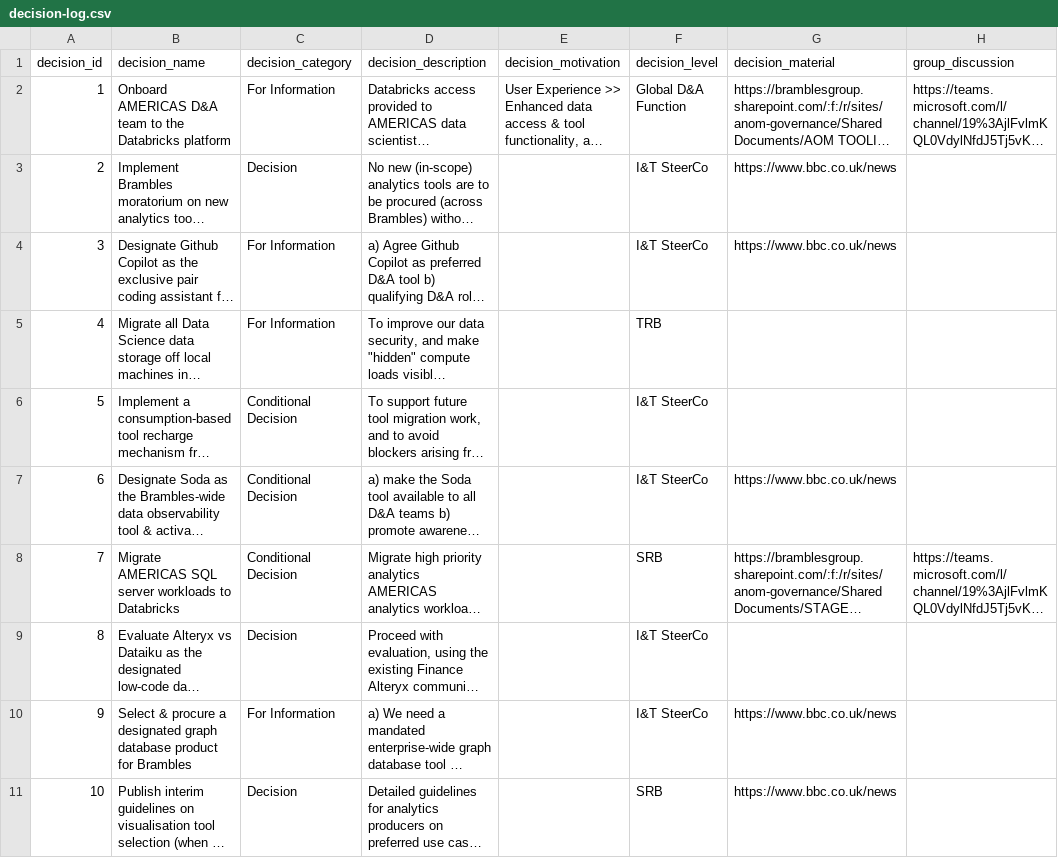
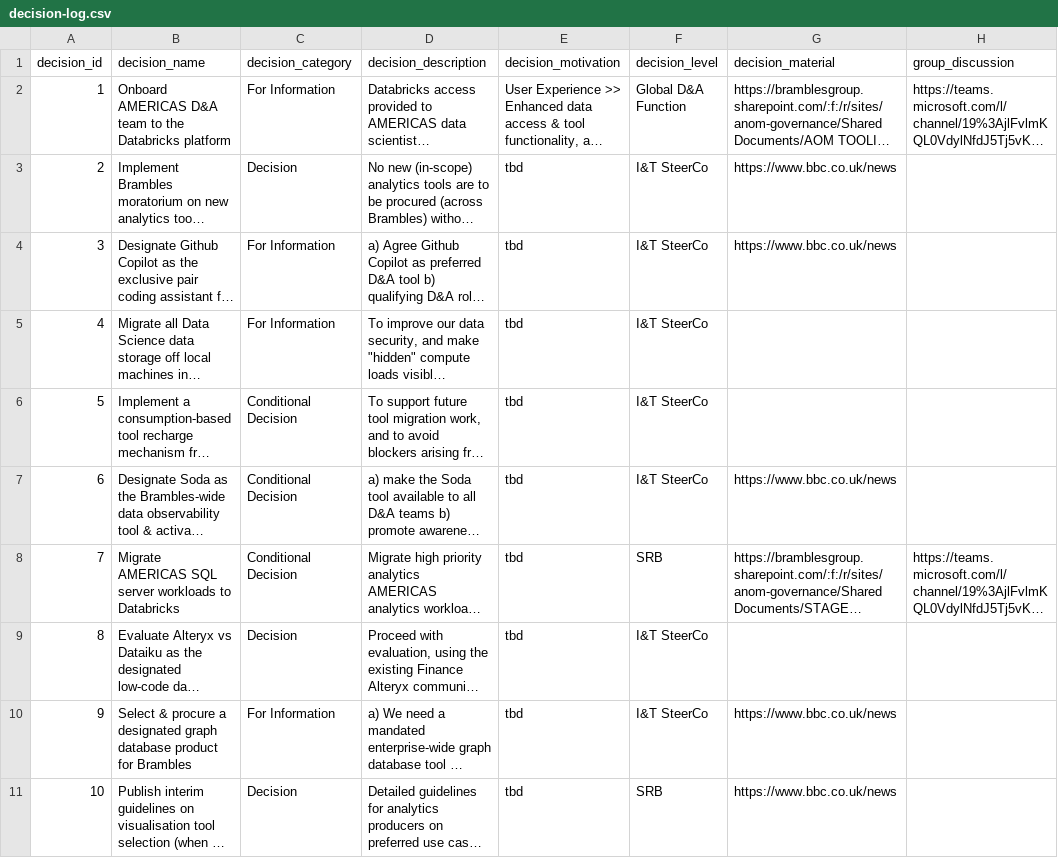
Before and after one commit to kd-gitgub/aom-tool-decision-log, a CSV file: decision-log.csv, drawn as a sheet; only a part is shown; long unchanged cells end in …; the diff names each change by its address in the sheet, - before the commit and + after, or states it on an @@ line.

Commit message:
Add files via upload

```diff
--- a/decision-log.csv
+++ b/decision-log.csv
-E3:E11 (decision_motivation): (empty)
+E3:E11 (decision_motivation): tbd
-F5 (decision_level): TRB
+F5 (decision_level): I&T SteerCo
```
